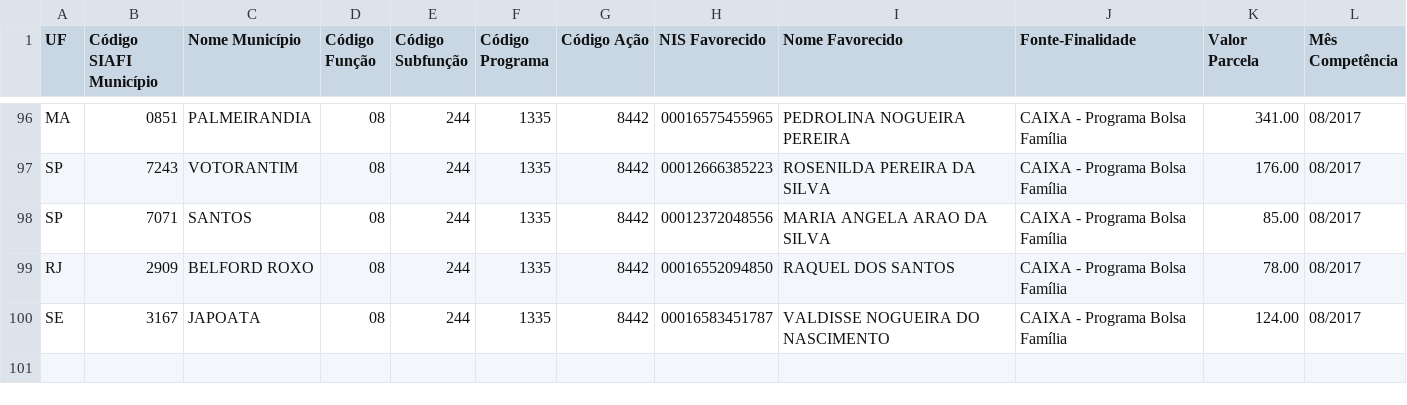
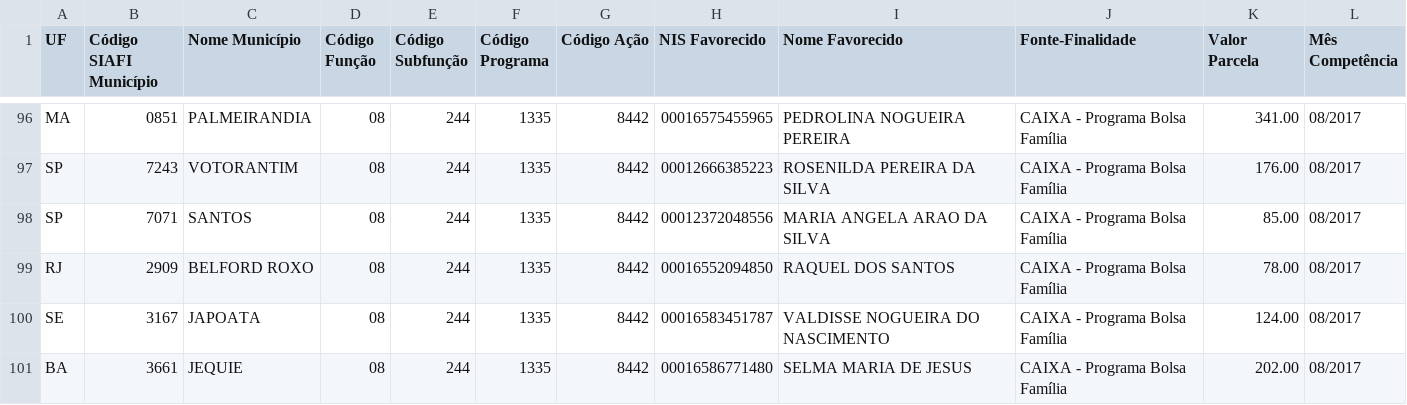
Before and after one commit to fabiancpbm/binarytree, a CSV file: bolsaB.csv, drawn as a sheet; only a part is shown, gaps mark what is left out.

```diff
--- a/bolsaB.csv
+++ b/bolsaB.csv
@@ -100 +100,2 @@ RJ	2909	BELFORD ROXO	08	244	1335	8442	00016552094850	RAQUEL DOS SANTOS	CAIXA - P
 SE	3167	JAPOATA	08	244	1335	8442	00016583451787	VALDISSE NOGUEIRA DO NASCIMENTO	CAIXA - Programa Bolsa Família	124.00	08/2017
+BA	3661	JEQUIE	08	244	1335	8442	00016586771480	SELMA MARIA DE JESUS	CAIXA - Programa Bolsa Família	202.00	08/2017
```
Also changed, not shown: bolsaA.csv, 2 other files.
